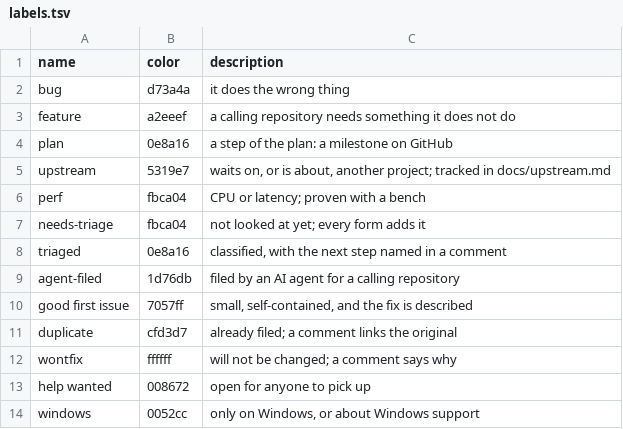
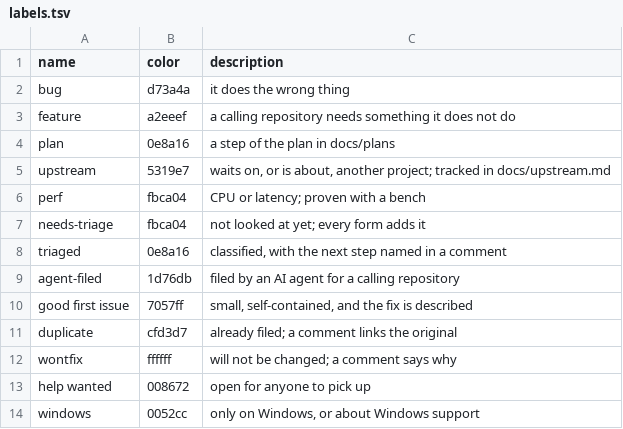
Before and after one commit to joeblew999/claude-rig, a TSV file: .github/labels.tsv, drawn as a sheet.

```diff
--- a/.github/labels.tsv
+++ b/.github/labels.tsv
@@ -3,3 +3,3 @@ bug	d73a4a	it does the wrong thing
 feature	a2eeef	a calling repository needs something it does not do
-plan	0e8a16	a step of the plan: a milestone on GitHub
+plan	0e8a16	a step of the plan in docs/plans
 upstream	5319e7	waits on, or is about, another project; tracked in docs/upstream.md
```
Also changed, not shown: 17 other files.
